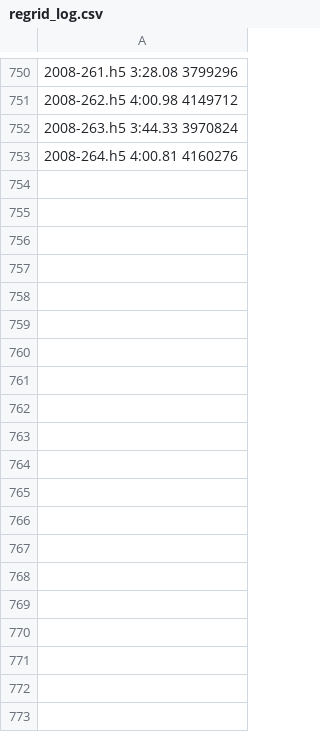
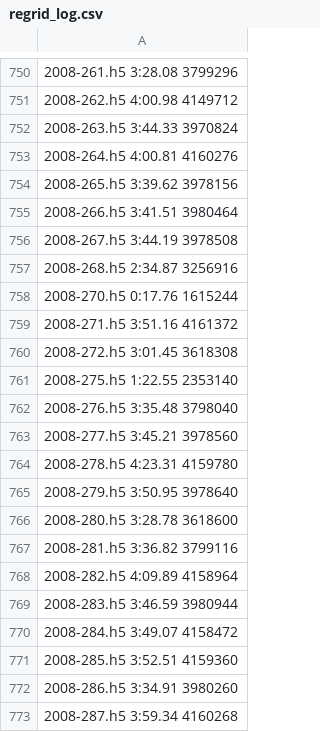
Before and after one commit to JosephKan828/Observation, a CSV file: Code/CloudSat_new/regrid_log.csv, drawn as a sheet; only a part is shown, gaps mark what is left out; the diff covers the shown part only; the diff names each change by its address in the sheet, - before the commit and + after, or states it on an @@ line.

```diff
--- a/Code/CloudSat_new/regrid_log.csv
+++ b/Code/CloudSat_new/regrid_log.csv
+row 754: 2008-265.h5 3:39.62 3978156
+row 755: 2008-266.h5 3:41.51 3980464
+row 756: 2008-267.h5 3:44.19 3978508
+row 757: 2008-268.h5 2:34.87 3256916
+row 758: 2008-270.h5 0:17.76 1615244
+row 759: 2008-271.h5 3:51.16 4161372
+row 760: 2008-272.h5 3:01.45 3618308
+row 761: 2008-275.h5 1:22.55 2353140
+row 762: 2008-276.h5 3:35.48 3798040
+row 763: 2008-277.h5 3:45.21 3978560
+row 764: 2008-278.h5 4:23.31 4159780
+row 765: 2008-279.h5 3:50.95 3978640
+row 766: 2008-280.h5 3:28.78 3618600
+row 767: 2008-281.h5 3:36.82 3799116
+row 768: 2008-282.h5 4:09.89 4158964
+row 769: 2008-283.h5 3:46.59 3980944
+row 770: 2008-284.h5 3:49.07 4158472
+row 771: 2008-285.h5 3:52.51 4159360
+row 772: 2008-286.h5 3:34.91 3980260
+row 773: 2008-287.h5 3:59.34 4160268
```
Also changed, not shown: 15 added rows elsewhere in this file, 19 other files.
